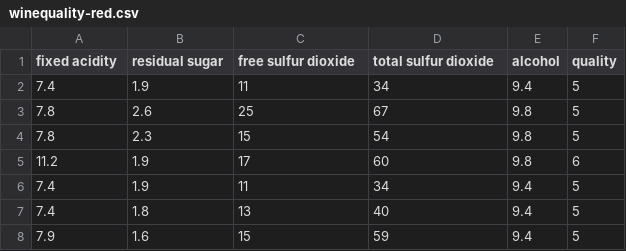
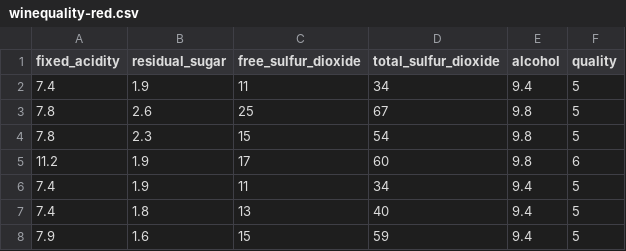
Before and after one commit to Epoxyra/id2223_lab1_wine, a CSV file: winequality-red.csv, drawn as a sheet; only a part is shown.

Commit message:
update dataset features names

```diff
--- a/winequality-red.csv
+++ b/winequality-red.csv
@@ -1,2 +1,2 @@
-fixed acidity,residual sugar,free sulfur dioxide,total sulfur dioxide,alcohol,quality
+fixed_acidity,residual_sugar,free_sulfur_dioxide,total_sulfur_dioxide,alcohol,quality
 7.4,1.9,11,34,9.4,5
```
